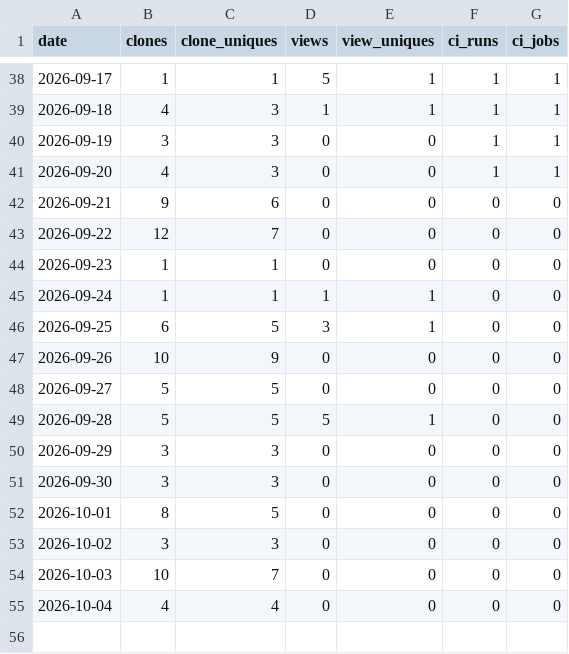
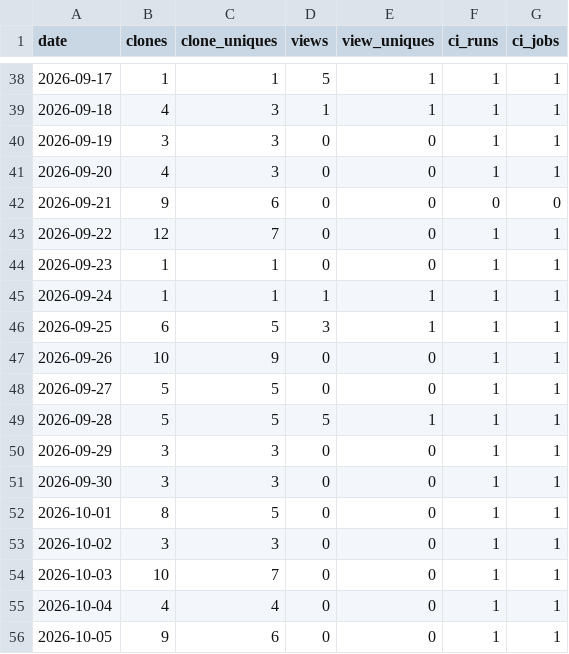
Before and after one commit to syncytium2/murderboard, a CSV file: traffic.csv, drawn as a sheet; only a part is shown, gaps mark what is left out.

```diff
--- a/traffic.csv
+++ b/traffic.csv
@@ -42,14 +42,15 @@ date,clones,clone_uniques,views,view_uniques,ci_runs,ci_jobs
 2026-09-21,9,6,0,0,0,0
-2026-09-22,12,7,0,0,0,0
-2026-09-23,1,1,0,0,0,0
-2026-09-24,1,1,1,1,0,0
-2026-09-25,6,5,3,1,0,0
-2026-09-26,10,9,0,0,0,0
-2026-09-27,5,5,0,0,0,0
-2026-09-28,5,5,5,1,0,0
-2026-09-29,3,3,0,0,0,0
-2026-09-30,3,3,0,0,0,0
-2026-10-01,8,5,0,0,0,0
-2026-10-02,3,3,0,0,0,0
-2026-10-03,10,7,0,0,0,0
-2026-10-04,4,4,0,0,0,0
+2026-09-22,12,7,0,0,1,1
+2026-09-23,1,1,0,0,1,1
+2026-09-24,1,1,1,1,1,1
+2026-09-25,6,5,3,1,1,1
+2026-09-26,10,9,0,0,1,1
+2026-09-27,5,5,0,0,1,1
+2026-09-28,5,5,5,1,1,1
+2026-09-29,3,3,0,0,1,1
+2026-09-30,3,3,0,0,1,1
+2026-10-01,8,5,0,0,1,1
+2026-10-02,3,3,0,0,1,1
+2026-10-03,10,7,0,0,1,1
+2026-10-04,4,4,0,0,1,1
+2026-10-05,9,6,0,0,1,1
```
